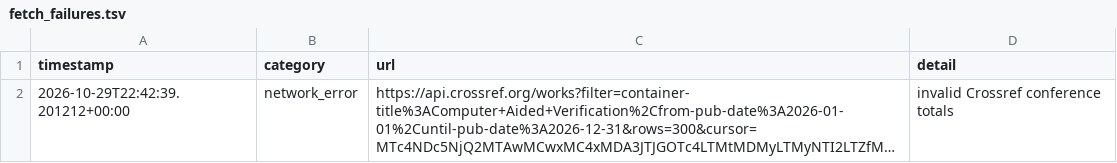
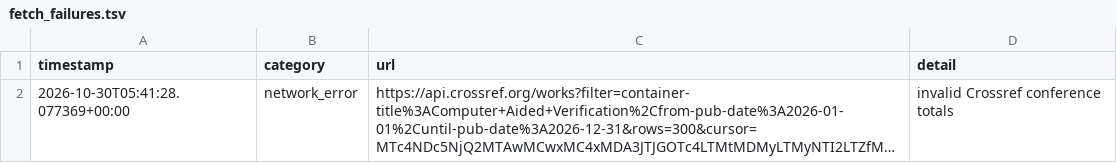
Before and after one commit to Llxyyds666/digital-ic-paper-feed, a TSV file: fetch_failures.tsv, drawn as a sheet; long unchanged cells end in …; the diff names each change by its address in the sheet, - before the commit and + after, or states it on an @@ line.

```diff
--- a/fetch_failures.tsv
+++ b/fetch_failures.tsv
-A2 (timestamp): 2026-10-29T22:42:39.201212+00:00
+A2 (timestamp): 2026-10-30T05:41:28.077369+00:00
```
Also changed, not shown: 1 other file.
